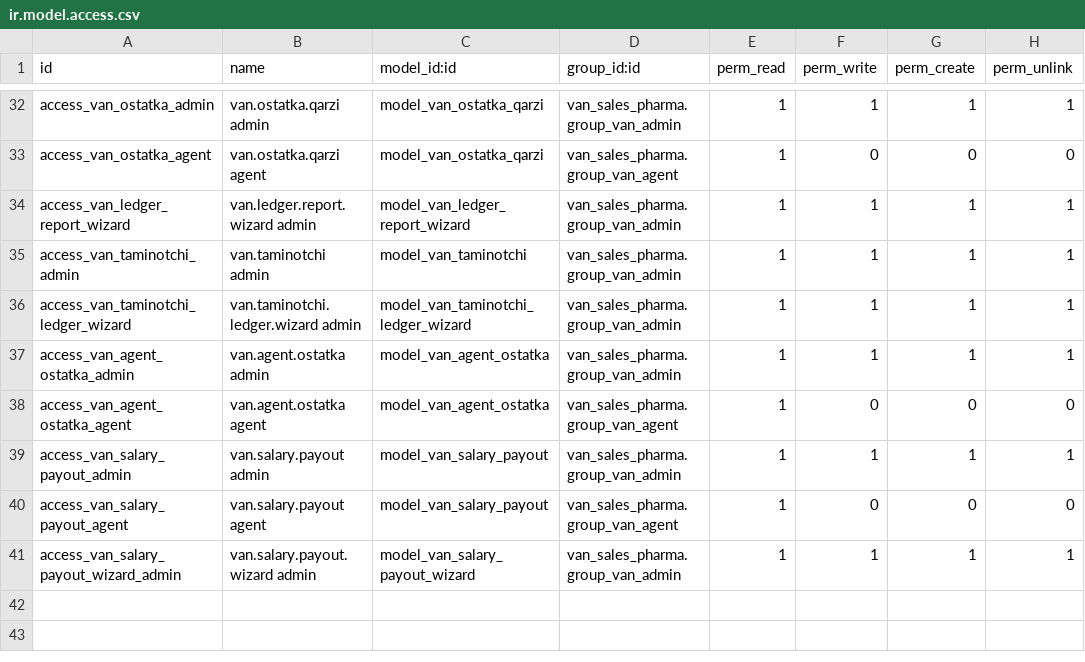
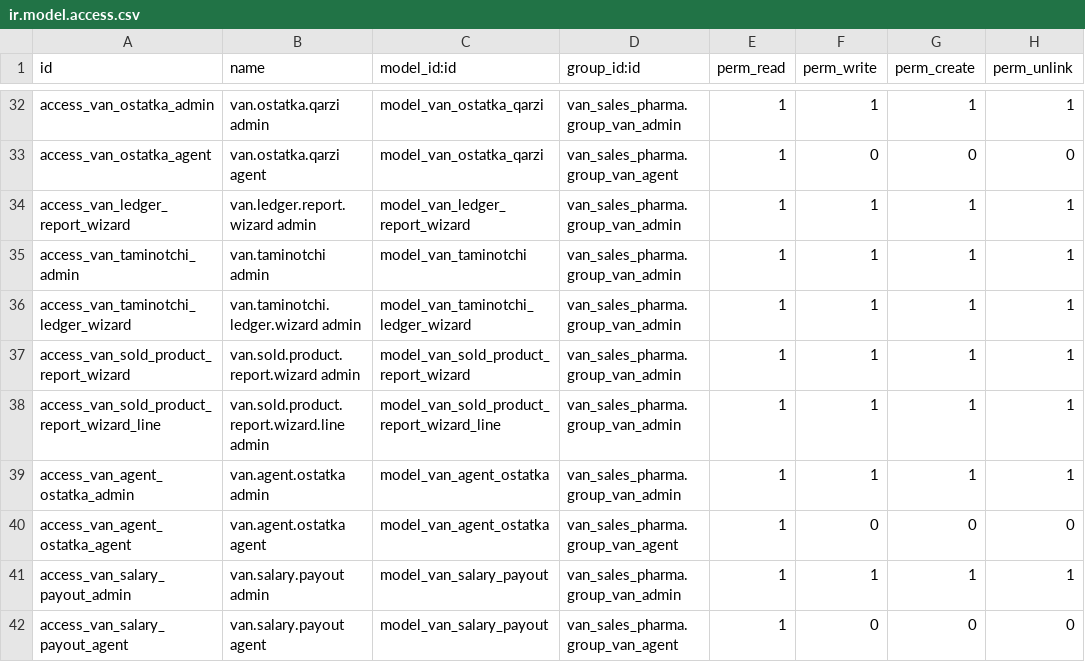
Before and after one commit to muhammadsodiqadhamov307-droid/logistika_fargona, a CSV file: van_sales_pharma/security/ir.model.access.csv, drawn as a sheet; only a part is shown, gaps mark what is left out; the shorter side is filled out with more unchanged rows.

Commit message:
Add sold products summary report

```diff
--- a/van_sales_pharma/security/ir.model.access.csv
+++ b/van_sales_pharma/security/ir.model.access.csv
@@ -36,2 +36,4 @@ access_van_taminotchi_admin,van.taminotchi admin,model_van_taminotchi,van_sales_
 access_van_taminotchi_ledger_wizard,van.taminotchi.ledger.wizard admin,model_van_taminotchi_ledger_wizard,van_sales_pharma.group_van_admin,1,1,1,1
+access_van_sold_product_report_wizard,van.sold.product.report.wizard admin,model_van_sold_product_report_wizard,van_sales_pharma.group_van_admin,1,1,1,1
+access_van_sold_product_report_wizard_line,van.sold.product.report.wizard.line admin,model_van_sold_product_report_wizard_line,van_sales_pharma.group_van_admin,1,1,1,1
 access_van_agent_ostatka_admin,van.agent.ostatka admin,model_van_agent_ostatka,van_sales_pharma.group_van_admin,1,1,1,1
```
Also changed, not shown: 6 other files.
